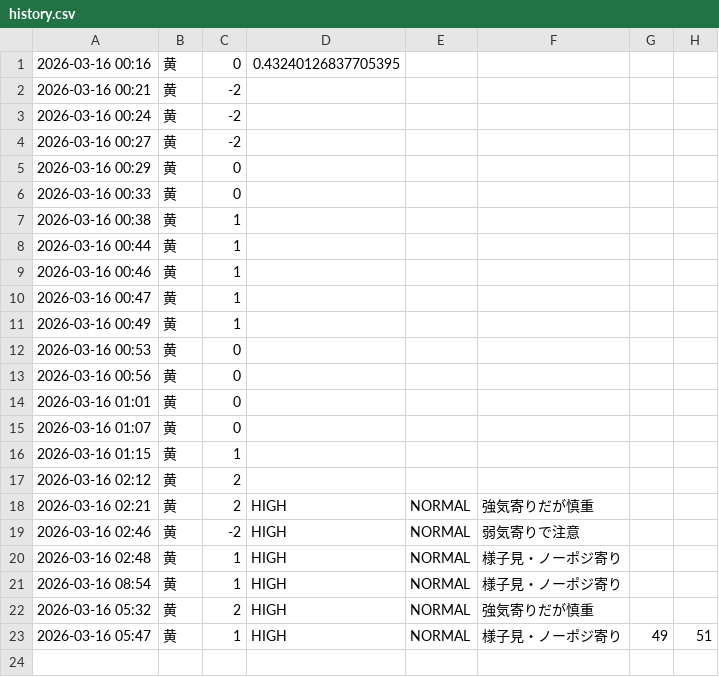
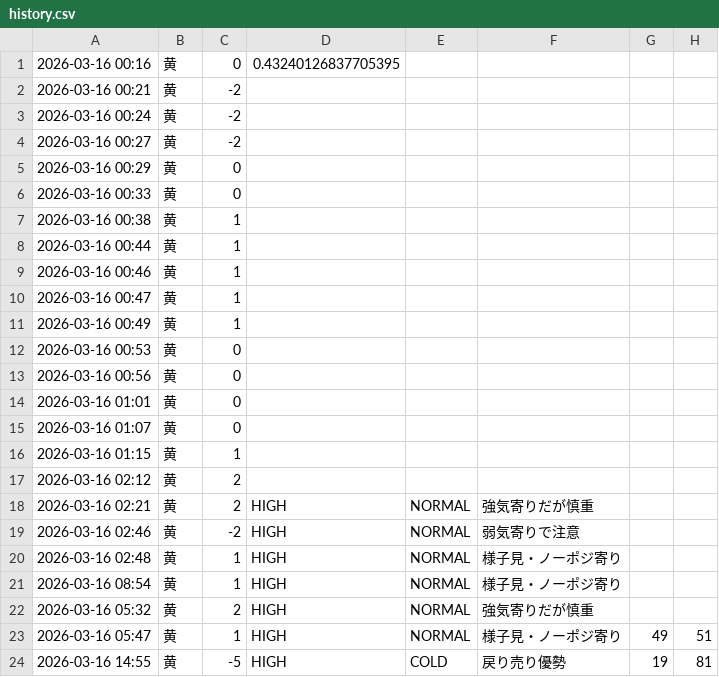
Before and after one commit to fireworkskomatsu-dotcom/weather_ai, a CSV file: history.csv, drawn as a sheet; the diff names each change by its address in the sheet, - before the commit and + after, or states it on an @@ line.

```diff
--- a/history.csv
+++ b/history.csv
+row 24: 2026-03-16 14:55 | 黄 | -5 | HIGH | COLD | 戻り売り優勢 | 19 | 81
```
Also changed, not shown: 2 other files.
